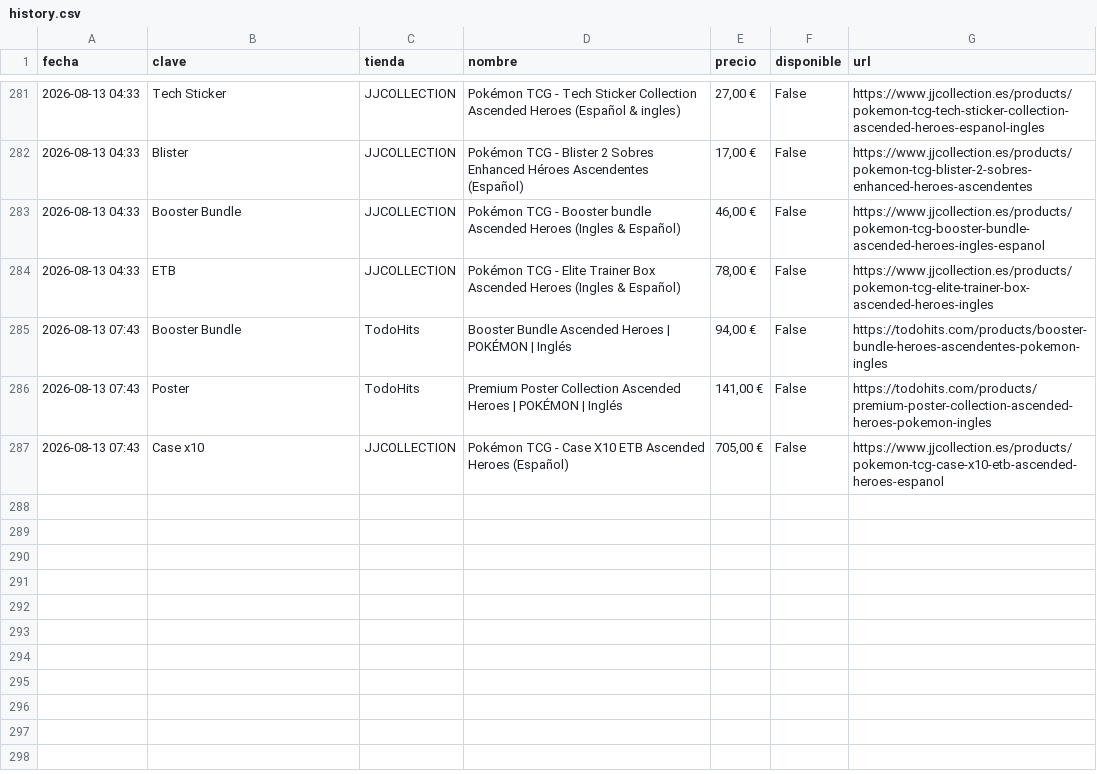
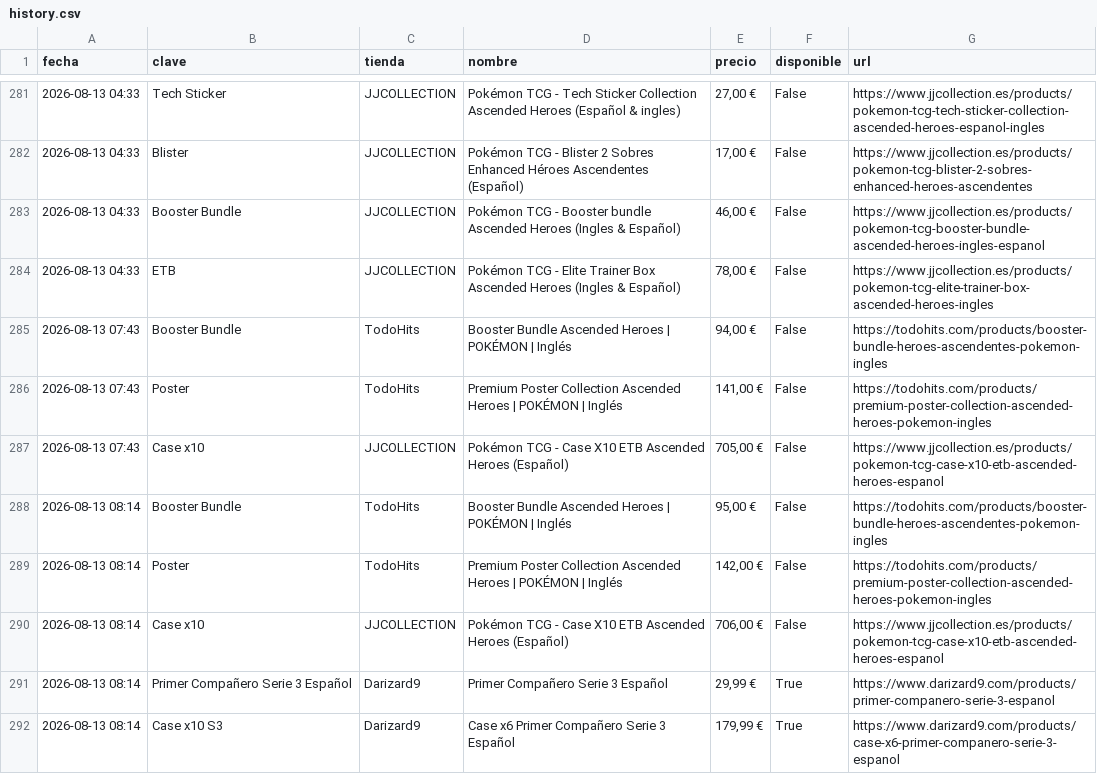
Before and after one commit to YellowComet/diego_scraper_webs, a CSV file: history.csv, drawn as a sheet; only a part is shown, gaps mark what is left out.

```diff
--- a/history.csv
+++ b/history.csv
@@ -287 +287,6 @@ fecha,clave,tienda,nombre,precio,disponible,url
 2026-08-13 07:43,Case x10,JJCOLLECTION,Pokémon TCG - Case X10 ETB Ascended Heroes (Español),"705,00 €",False,https://www.jjcollection.es/products/pokemon-tcg-case-x10-etb-ascended-heroes-espanol
+2026-08-13 08:14,Booster Bundle,TodoHits,Booster Bundle Ascended Heroes | POKÉMON | Inglés,"95,00 €",False,https://todohits.com/products/booster-bundle-heroes-ascendentes-pokemon-ingles
+2026-08-13 08:14,Poster,TodoHits,Premium Poster Collection Ascended Heroes | POKÉMON | Inglés,"142,00 €",False,https://todohits.com/products/premium-poster-collection-ascended-heroes-pokemon-ingles
+2026-08-13 08:14,Case x10,JJCOLLECTION,Pokémon TCG - Case X10 ETB Ascended Heroes (Español),"706,00 €",False,https://www.jjcollection.es/products/pokemon-tcg-case-x10-etb-ascended-heroes-espanol
+2026-08-13 08:14,Primer Compañero Serie 3 Español,Darizard9,Primer Compañero Serie 3 Español,"29,99 €",True,https://www.darizard9.com/products/primer-companero-serie-3-espanol
+2026-08-13 08:14,Case x10 S3,Darizard9,Case x6 Primer Compañero Serie 3 Español,"179,99 €",True,https://www.darizard9.com/products/case-x6-primer-companero-serie-3-espanol
```
Also changed, not shown: 3 other files.
